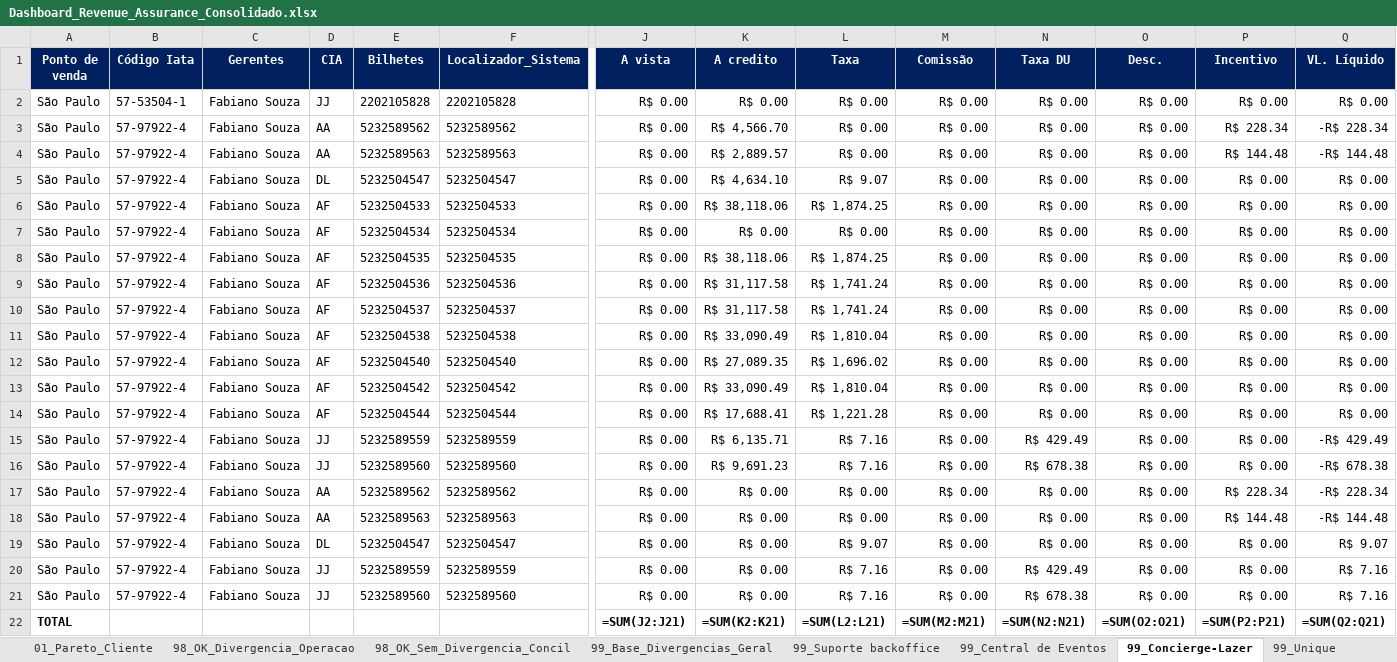
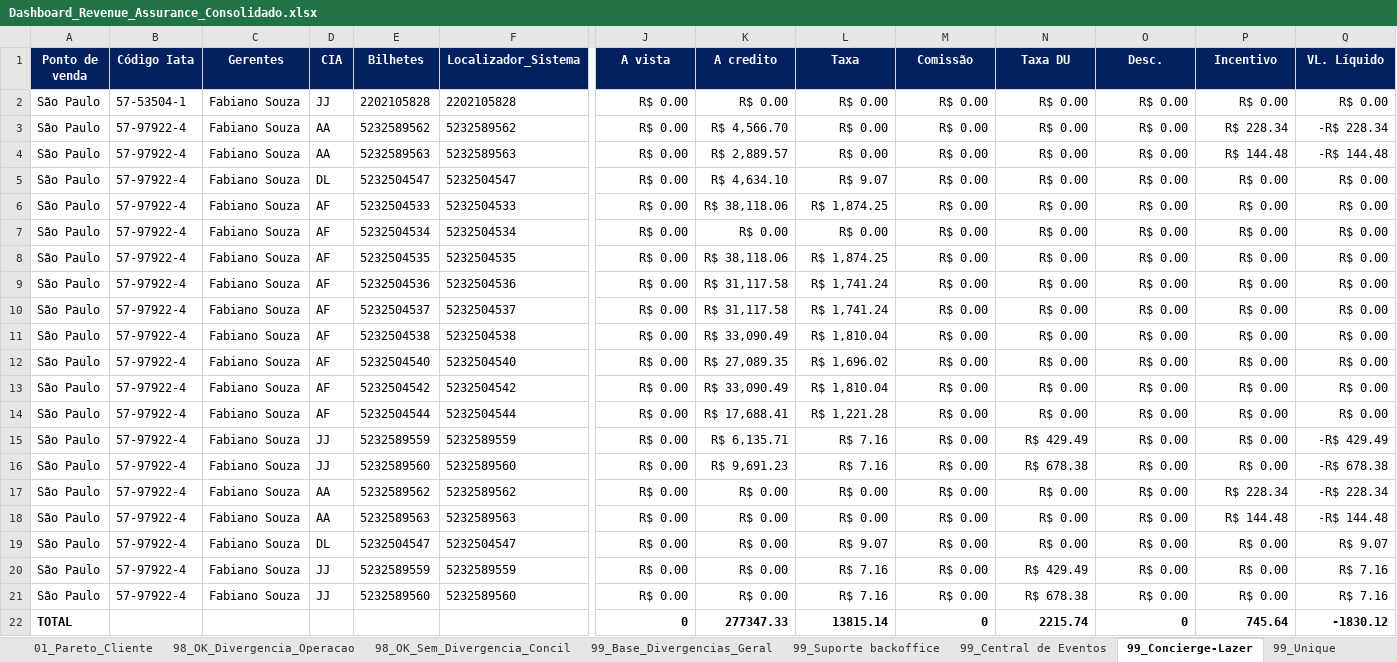
Before and after one commit to Mribeiro2025/revenue-assurance-app, an Excel workbook: Dashboard_Revenue_Assurance_Consolidado.xlsx, sheet 99_Concierge-Lazer, drawn as a sheet; only a part is shown, gaps mark what is left out; values as stored, in another font and other column widths than the file's, no borders; formulas without a stored value are shown as written; removed rows and columns are numbered as before the commit, all else as after; rows hold the shown columns only; the diff names each change by its address in the sheet, - before the commit and + after, or states it on an @@ line.

```diff
--- a/Dashboard_Revenue_Assurance_Consolidado.xlsx (sheet 99_Concierge-Lazer)
+++ b/Dashboard_Revenue_Assurance_Consolidado.xlsx (sheet 99_Concierge-Lazer)
-row 22: TOTAL |  |  |  |  |  | =SUM(J2:J21) | =SUM(K2:K21) | =SUM(L2:L21) | =SUM(M2:M21) | =SUM(N2:N21) | =SUM(O2:O21) | =SUM(P2:P21) | =SUM(Q2:Q21)
+row 22: TOTAL |  |  |  |  |  | 0 | 277347.33 | 13815.14 | 0 | 2215.74 | 0 | 745.64 | -1830.12
```
Also changed, not shown: sheet 98_OK_Sem_Divergencia_Concil, sheet 98_OK_Divergencia_Operacao, sheet 99_Unique, sheet 99_Central de Eventos, sheet 99_Suporte backoffice, sheet 99_Operação, 2 more sheets, 1 other file.
